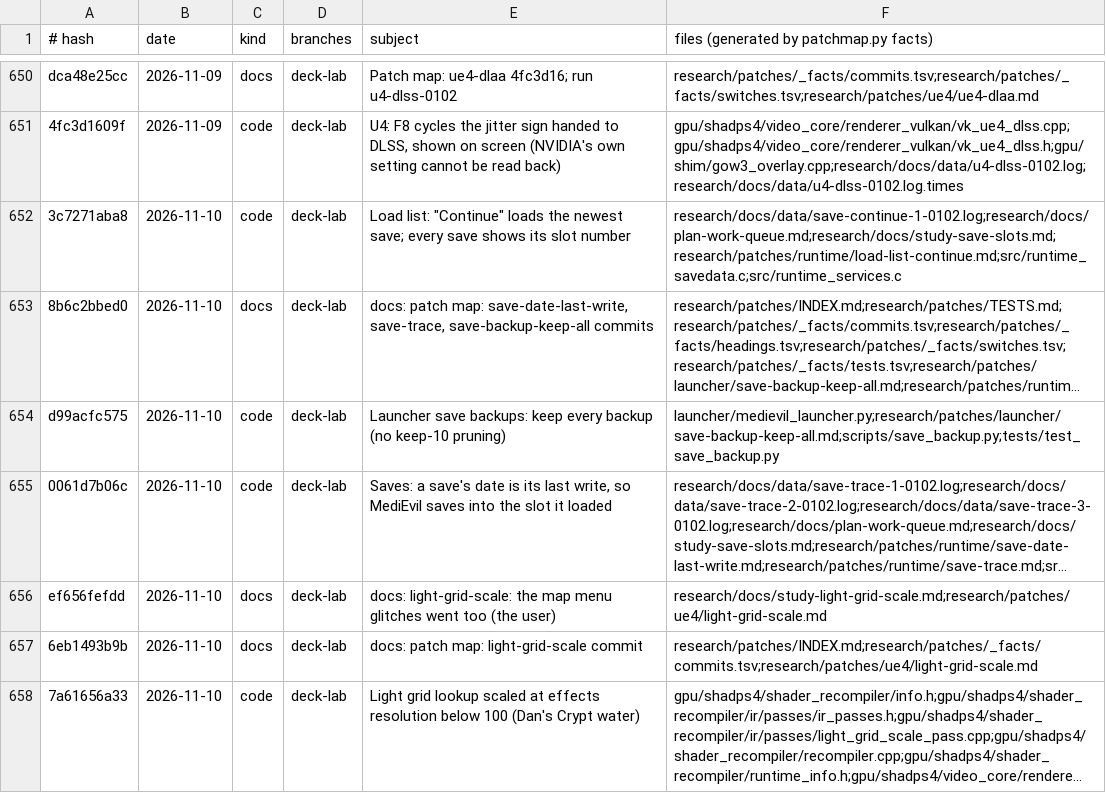
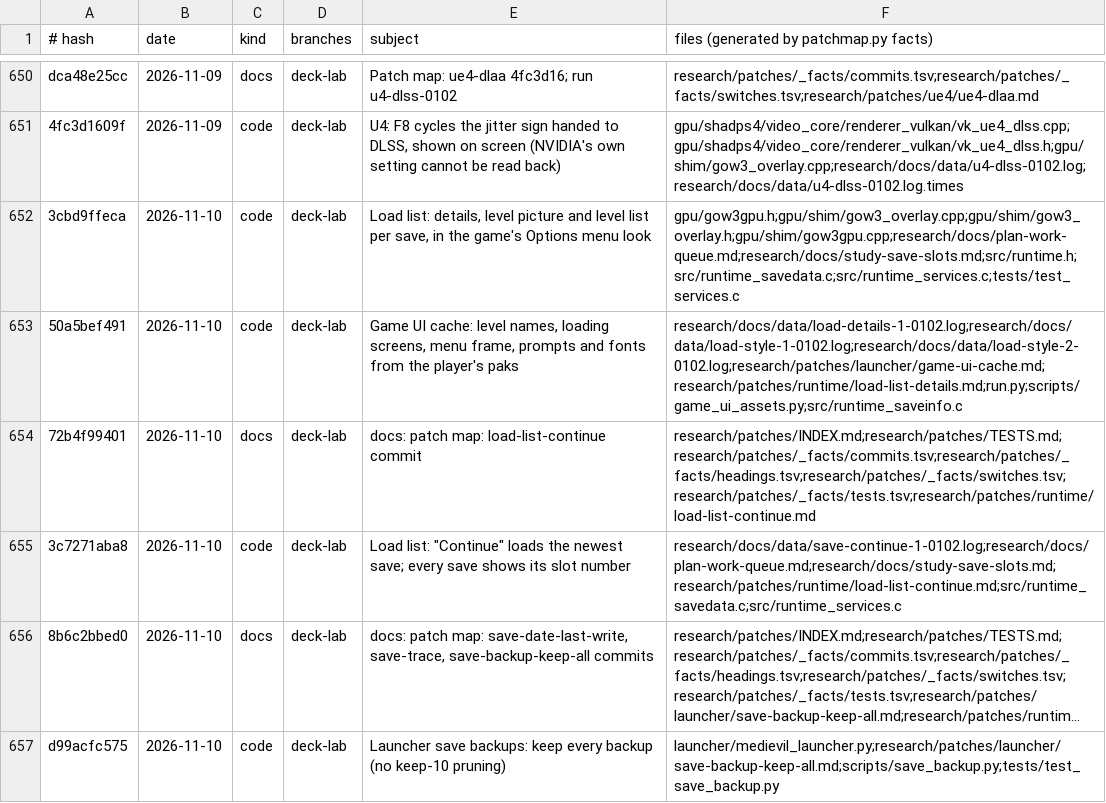
Before and after one commit to BevelTipDrip/medievil_2019_pc_port, a TSV file: research/patches/_facts/commits.tsv, drawn as a sheet; only a part is shown, gaps mark what is left out; the shorter side is filled out with more unchanged rows; long unchanged cells end in ….

```diff
--- a/research/patches/_facts/commits.tsv
+++ b/research/patches/_facts/commits.tsv
@@ -651,2 +651,5 @@ dca48e25cc	2026-11-09	docs	deck-lab	Patch map: ue4-dlaa 4fc3d16; run u4-dlss-010
 4fc3d1609f	2026-11-09	code	deck-lab	U4: F8 cycles the jitter sign handed to DLSS, shown on screen (NVIDIA's own setting cannot be read back)	gpu/shadps4/video_core/renderer_vulkan/vk_ue4_dlss.cpp;gpu/shadps4/video_core/renderer_vulkan/vk_ue4_dlss.h;gpu/shim/gow3_overlay.cpp;research/docs/data/u4-dlss-0102.log;research/docs/data/u4-dlss-0102.log.times
+3cbd9ffeca	2026-11-10	code	deck-lab	Load list: details, level picture and level list per save, in the game's Options menu look	gpu/gow3gpu.h;gpu/shim/gow3_overlay.cpp;gpu/shim/gow3_overlay.h;gpu/shim/gow3gpu.cpp;research/docs/plan-work-queue.md;research/docs/study-save-slots.md;src/runtime.h;src/runtime_savedata.c;src/runtime_services.c;tests/test_services.c
+50a5bef491	2026-11-10	code	deck-lab	Game UI cache: level names, loading screens, menu frame, prompts and fonts from the player's paks	research/docs/data/load-details-1-0102.log;research/docs/data/load-style-1-0102.log;research/docs/data/load-style-2-0102.log;research/patches/launcher/game-ui-cache.md;research/patches/runtime/load-list-details.md;run.py;scripts/game_ui_assets.py;src/runtime_saveinfo.c
+72b4f99401	2026-11-10	docs	deck-lab	docs: patch map: load-list-continue commit	research/patches/INDEX.md;research/patches/TESTS.md;research/patches/_facts/commits.tsv;research/patches/_facts/headings.tsv;research/patches/_facts/switches.tsv;research/patches/_facts/tests.tsv;research/patches/runtime/load-list-continue.md
 3c7271aba8	2026-11-10	code	deck-lab	Load list: "Continue" loads the newest save; every save shows its slot number	research/docs/data/save-continue-1-0102.log;research/docs/plan-work-queue.md;research/docs/study-save-slots.md;research/patches/runtime/load-list-continue.md;src/runtime_savedata.c;src/runtime_services.c
```
Also changed, not shown: research/patches/_facts/headings.tsv, research/patches/_facts/switches.tsv, 5 other files.
